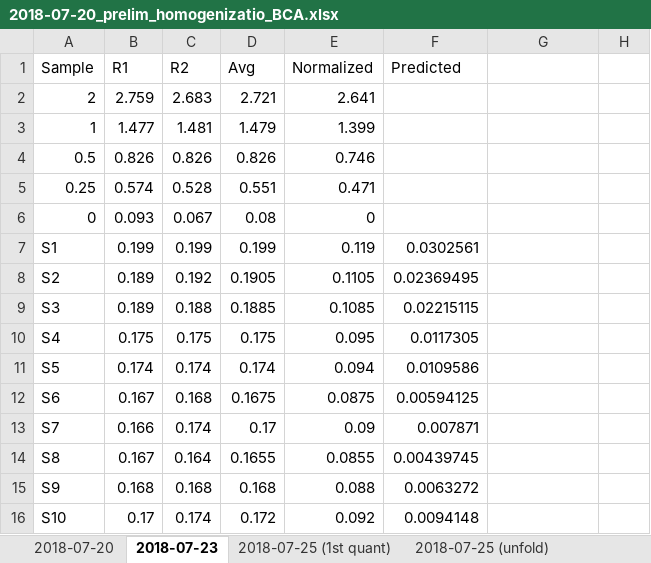
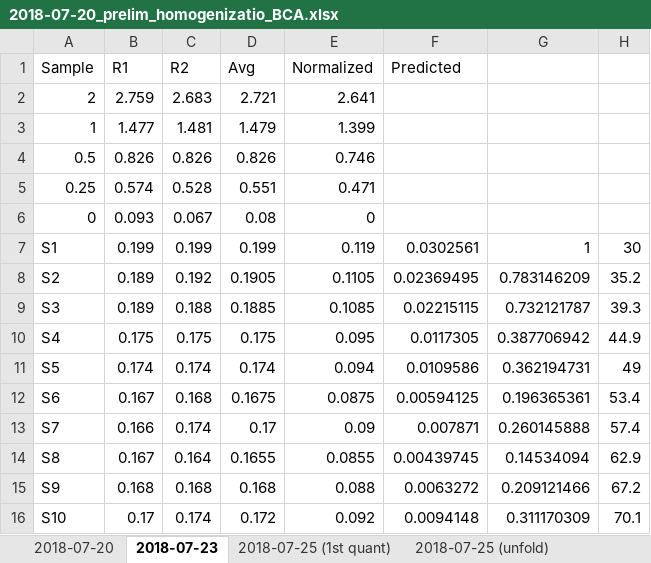
Before and after one commit to HannahHChu/Proteome_stability_project, an Excel workbook: Data/2018-07-20_prelim_homogenizatio_BCA.xlsx, sheet 2018-07-23, drawn as a sheet; values as stored, in another font and other column widths than the file's, no borders; charts and pictures not drawn; the diff names each change by its address in the sheet, - before the commit and + after, or states it on an @@ line.

```diff
--- a/Data/2018-07-20_prelim_homogenizatio_BCA.xlsx (sheet 2018-07-23)
+++ b/Data/2018-07-20_prelim_homogenizatio_BCA.xlsx (sheet 2018-07-23)
-G7: (empty)
+G7: 1
-H7: (empty)
+H7: 30
-G8: (empty)
+G8: 0.783146209
-H8: (empty)
+H8: 35.2
-G9: (empty)
+G9: 0.732121787
-H9: (empty)
+H9: 39.3
-G10: (empty)
+G10: 0.387706942
-H10: (empty)
+H10: 44.9
-G11: (empty)
+G11: 0.362194731
-H11: (empty)
+H11: 49
-G12: (empty)
+G12: 0.196365361
-H12: (empty)
+H12: 53.4
-G13: (empty)
+G13: 0.260145888
-H13: (empty)
+H13: 57.4
-G14: (empty)
+G14: 0.14534094
-H14: (empty)
+H14: 62.9
-G15: (empty)
+G15: 0.209121466
-H15: (empty)
+H15: 67.2
-G16: (empty)
+G16: 0.311170309
-H16: (empty)
+H16: 70.1
```
Also changed, not shown: sheet 2018-07-25 (unfold), charts or pictures, 3 other files.
